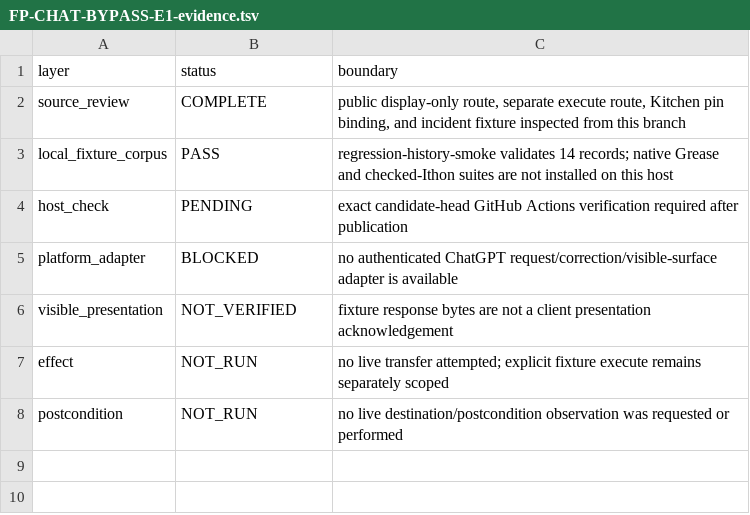
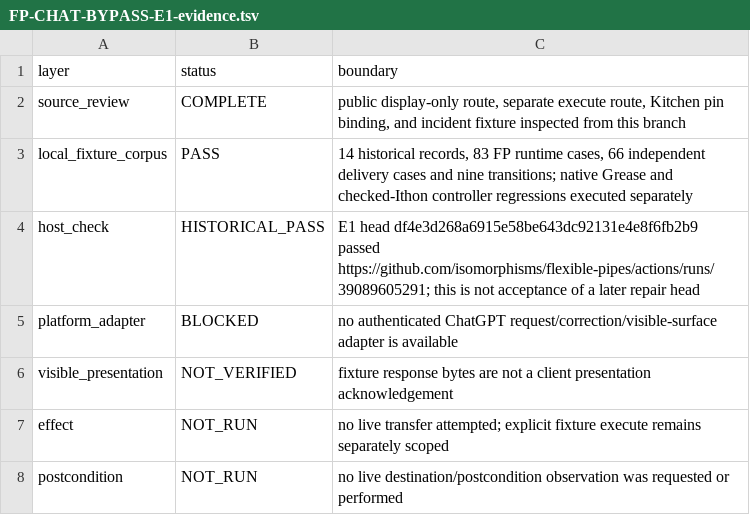
Before and after one commit to isomorphisms/flexible-pipes, a TSV file: tasks/fp-chat-bypass/FP-CHAT-BYPASS-E1-evidence.tsv, drawn as a sheet.

Commit message:
Require operation acceptance before transfer presentation

```diff
--- a/tasks/fp-chat-bypass/FP-CHAT-BYPASS-E1-evidence.tsv
+++ b/tasks/fp-chat-bypass/FP-CHAT-BYPASS-E1-evidence.tsv
@@ -2,4 +2,4 @@ layer	status	boundary
 source_review	COMPLETE	public display-only route, separate execute route, Kitchen pin binding, and incident fixture inspected from this branch
-local_fixture_corpus	PASS	regression-history-smoke validates 14 records; native Grease and checked-Ithon suites are not installed on this host
-host_check	PENDING	exact candidate-head GitHub Actions verification required after publication
+local_fixture_corpus	PASS	14 historical records, 83 FP runtime cases, 66 independent delivery cases and nine transitions; native Grease and checked-Ithon controller regressions executed separately
+host_check	HISTORICAL_PASS	E1 head df4e3d268a6915e58be643dc92131e4e8f6fb2b9 passed https://github.com/isomorphisms/flexible-pipes/actions/runs/39089605291; this is not acceptance of a later repair head
 platform_adapter	BLOCKED	no authenticated ChatGPT request/correction/visible-surface adapter is available
```
Also changed, not shown: 4 other files.
